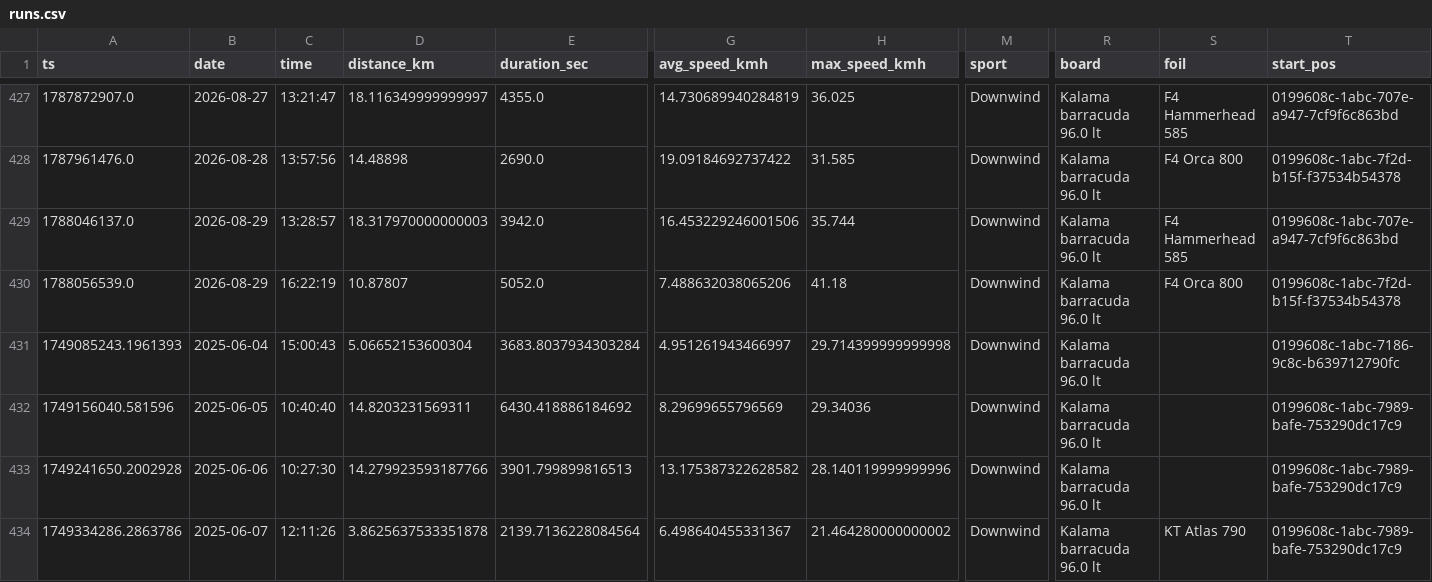
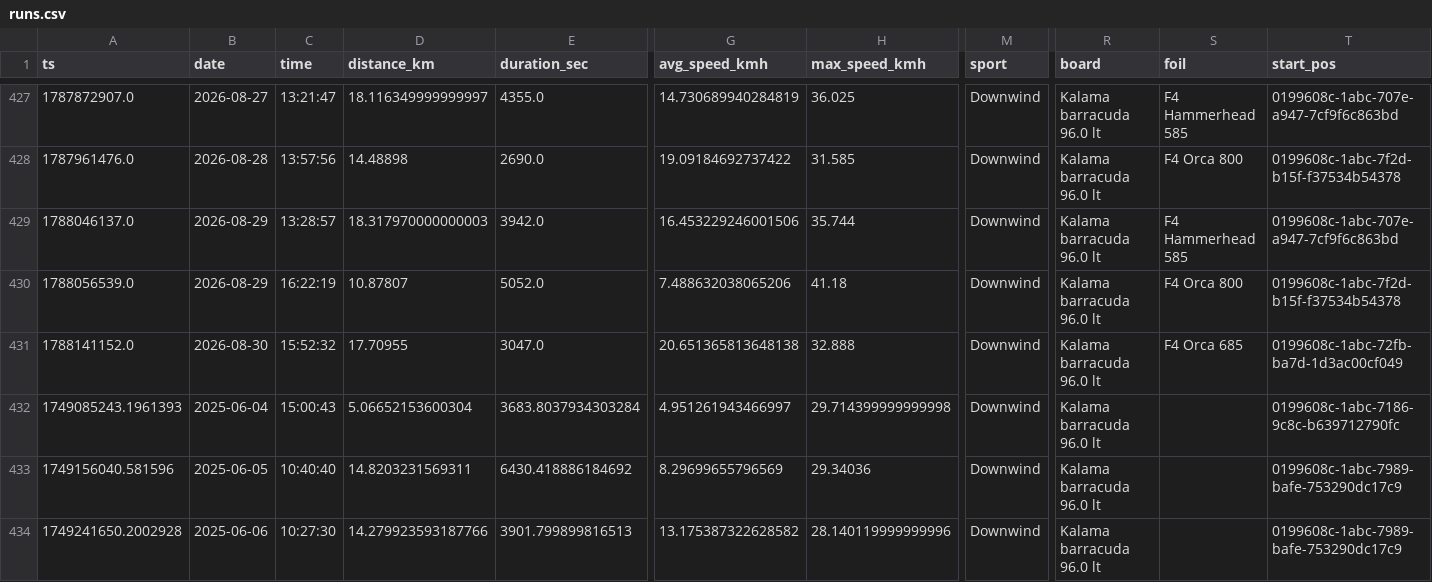
Before and after one commit to dustin/dwp, a CSV file: web/src/data/runs.csv, drawn as a sheet; only a part is shown, gaps mark what is left out; the shorter side is filled out with more unchanged rows; rows hold the shown columns only; the diff names each change by its address in the sheet, - before the commit and + after, or states it on an @@ line.

```diff
--- a/web/src/data/runs.csv
+++ b/web/src/data/runs.csv
+row 431: 1788141152.0 | 2026-08-30 | 15:52:32 | 17.70955 | 3047.0 | 20.651365813648138 | 32.888 | Downwind | Kalama barracuda 96.0 lt | F4 Orca 685 | 0199608c-1abc-72fb-ba7d-1d3ac00cf049
```
Also changed, not shown: web/src/data/crashes.csv.
